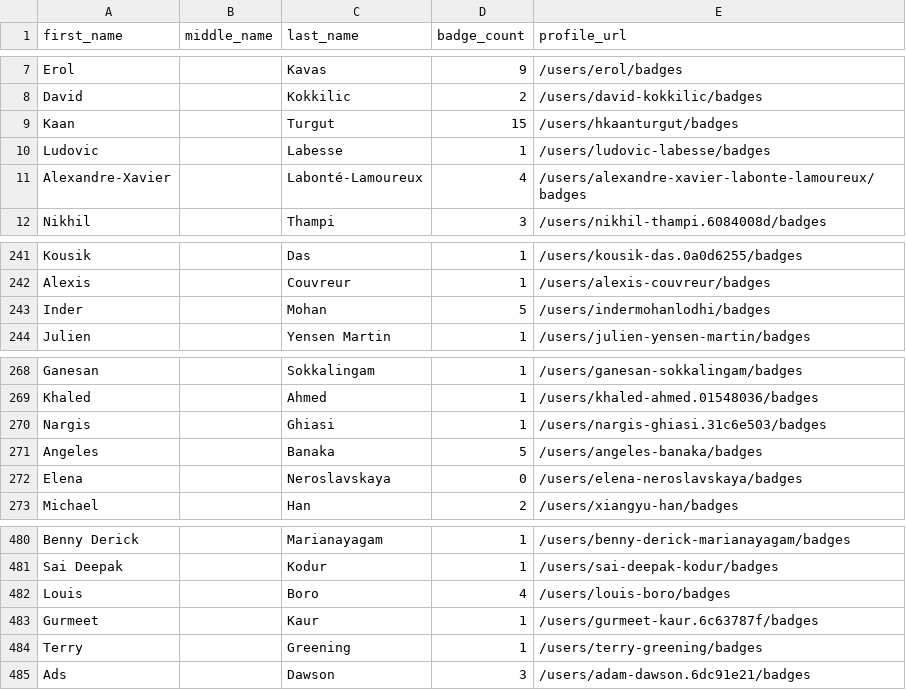
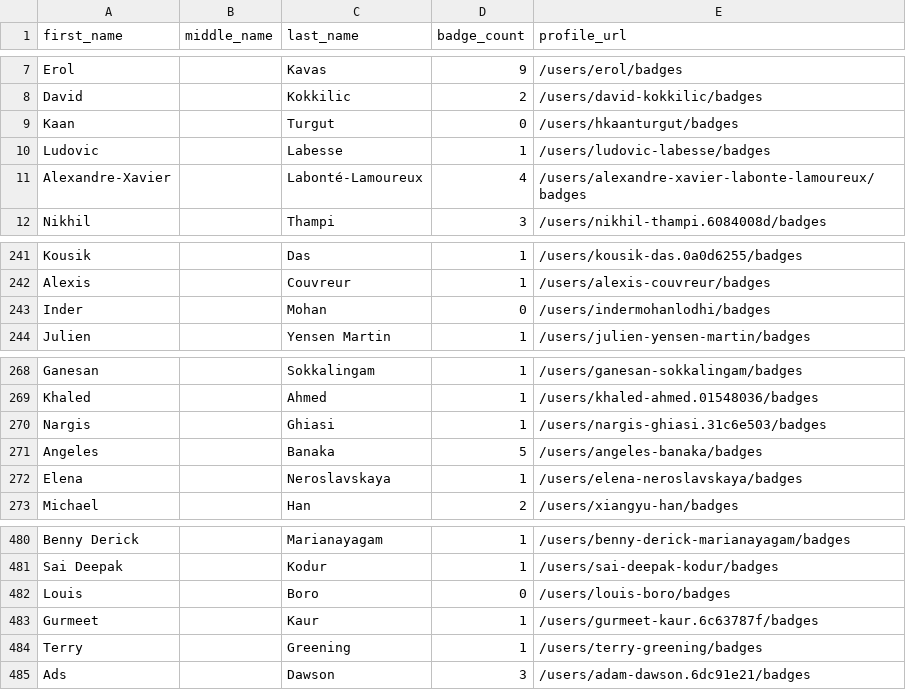
Before and after one commit to Joas707/github-certification-ranking-fork, a CSV file: datasource/github-certs-canada.csv, drawn as a sheet; only a part is shown, gaps mark what is left out.

```diff
--- a/datasource/github-certs-canada.csv
+++ b/datasource/github-certs-canada.csv
@@ -8,3 +8,3 @@ Erol,,Kavas,9,/users/erol/badges
 David,,Kokkilic,2,/users/david-kokkilic/badges
-Kaan,,Turgut,15,/users/hkaanturgut/badges
+Kaan,,Turgut,0,/users/hkaanturgut/badges
 Ludovic,,Labesse,1,/users/ludovic-labesse/badges
@@ -242,3 +242,3 @@ Kousik,,Das,1,/users/kousik-das.0a0d6255/badges
 Alexis,,Couvreur,1,/users/alexis-couvreur/badges
-Inder,,Mohan,5,/users/indermohanlodhi/badges
+Inder,,Mohan,0,/users/indermohanlodhi/badges
 Julien,,Yensen Martin,1,/users/julien-yensen-martin/badges
@@ -271,3 +271,3 @@ Nargis,,Ghiasi,1,/users/nargis-ghiasi.31c6e503/badges
 Angeles,,Banaka,5,/users/angeles-banaka/badges
-Elena,,Neroslavskaya,0,/users/elena-neroslavskaya/badges
+Elena,,Neroslavskaya,1,/users/elena-neroslavskaya/badges
 Michael,,Han,2,/users/xiangyu-han/badges
@@ -481,3 +481,3 @@ Benny Derick,,Marianayagam,1,/users/benny-derick-marianayagam/badges
 Sai Deepak,,Kodur,1,/users/sai-deepak-kodur/badges
-Louis,,Boro,4,/users/louis-boro/badges
+Louis,,Boro,0,/users/louis-boro/badges
 Gurmeet,,Kaur,1,/users/gurmeet-kaur.6c63787f/badges
```
Also changed, not shown: datasource/github-certs-algeria.csv, datasource/github-certs-argentina.csv, 52 other files.
